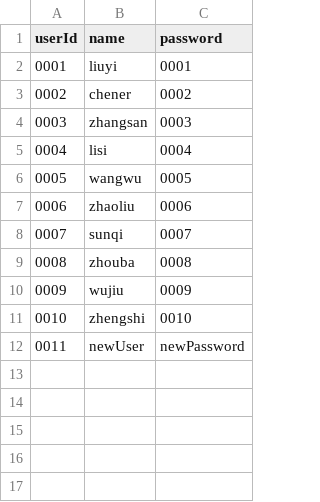
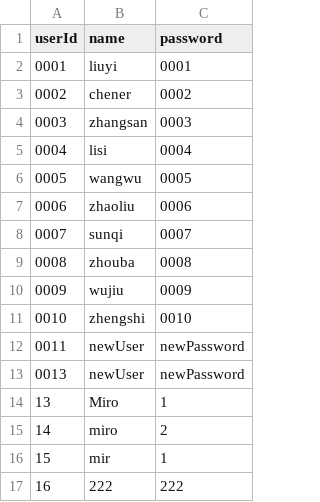
Before and after one commit to MiroBUPT/BUPT-SoftwareEngineering-74, a CSV file: src/main/resources/user.csv, drawn as a sheet.

```diff
--- a/src/main/resources/user.csv
+++ b/src/main/resources/user.csv
@@ -12 +12,6 @@ userId,name,password
 0011,newUser,newPassword
+0013,newUser,newPassword
+13,Miro,1
+14,miro,2
+15,mir,1
+16,222,222
```
Also changed, not shown: target/classes/user.csv, 52 other files.
